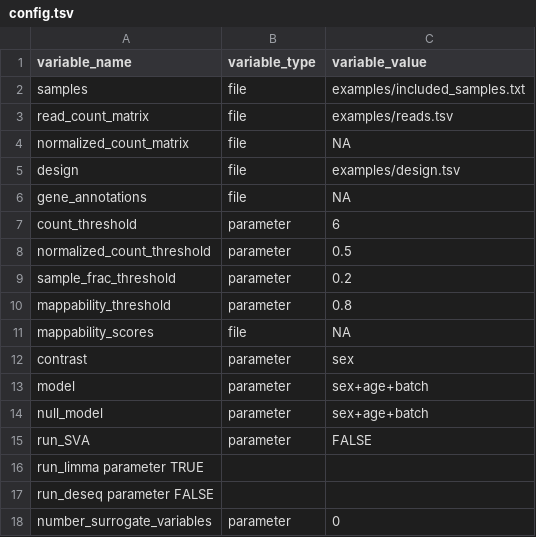
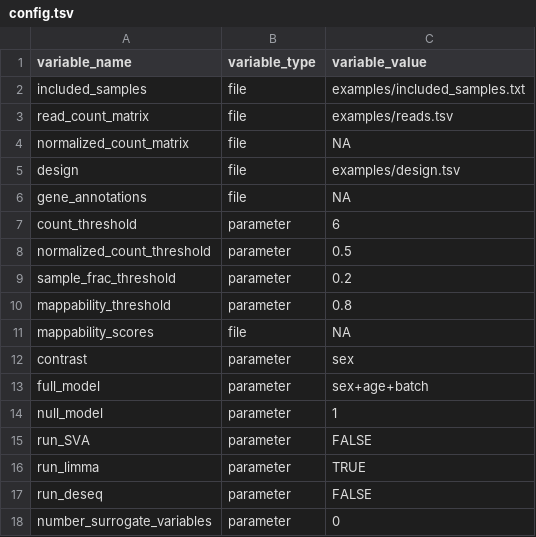
Before and after one commit to whitef19/diff-exp, a TSV file: examples/config.tsv, drawn as a sheet.

Commit message:
updated config example

```diff
--- a/examples/config.tsv
+++ b/examples/config.tsv
@@ -1,3 +1,3 @@
 variable_name	variable_type	variable_value
-samples	file	examples/included_samples.txt
+included_samples	file	examples/included_samples.txt
 read_count_matrix	file	examples/reads.tsv
@@ -12,7 +12,7 @@ mappability_scores	file	NA
 contrast	parameter	sex
-model	parameter	sex+age+batch
-null_model	parameter	sex+age+batch
+full_model	parameter	sex+age+batch
+null_model	parameter	1
 run_SVA	parameter	FALSE
-run_limma  parameter   TRUE
-run_deseq  parameter   FALSE
+run_limma	parameter	TRUE
+run_deseq	parameter	FALSE
 number_surrogate_variables	parameter	0
```
